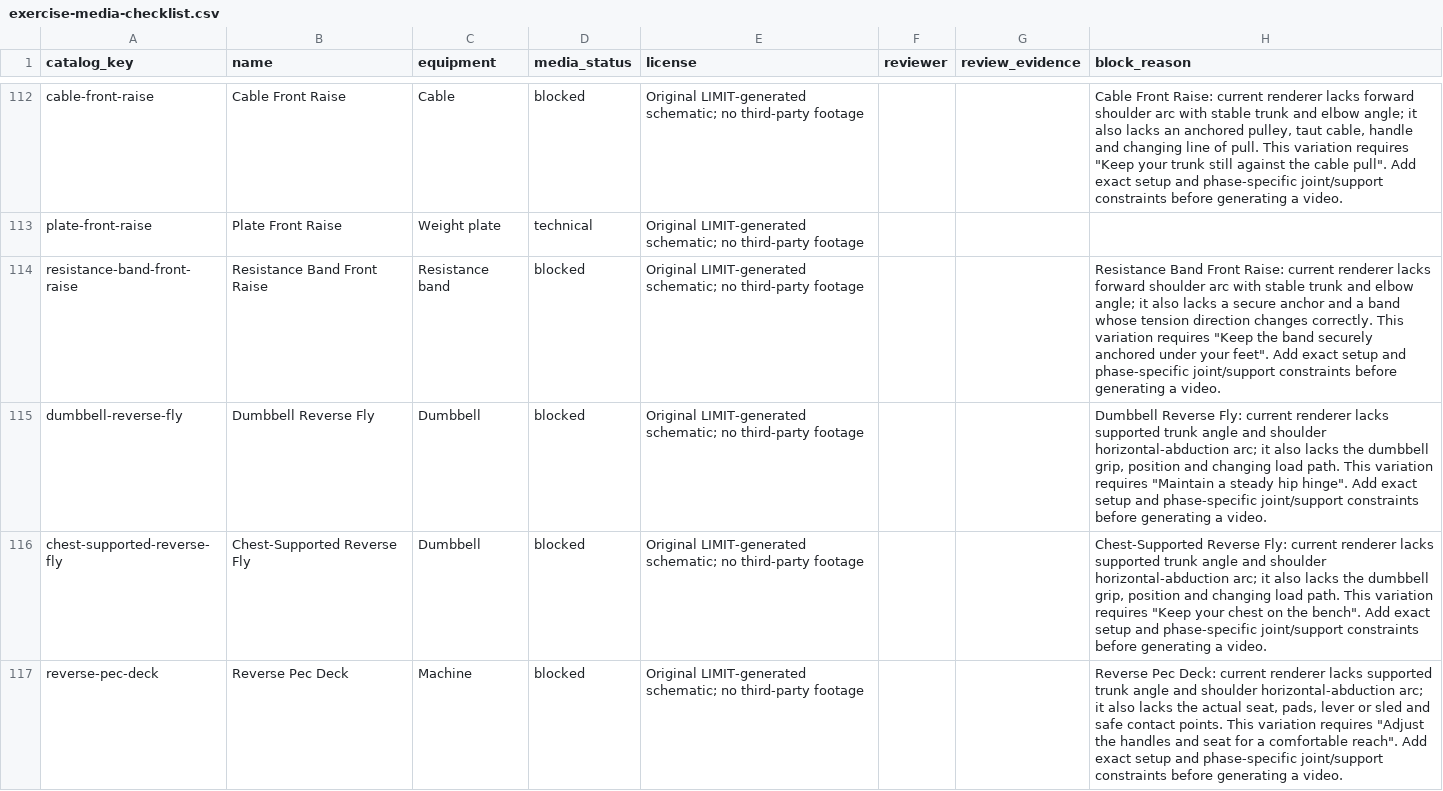
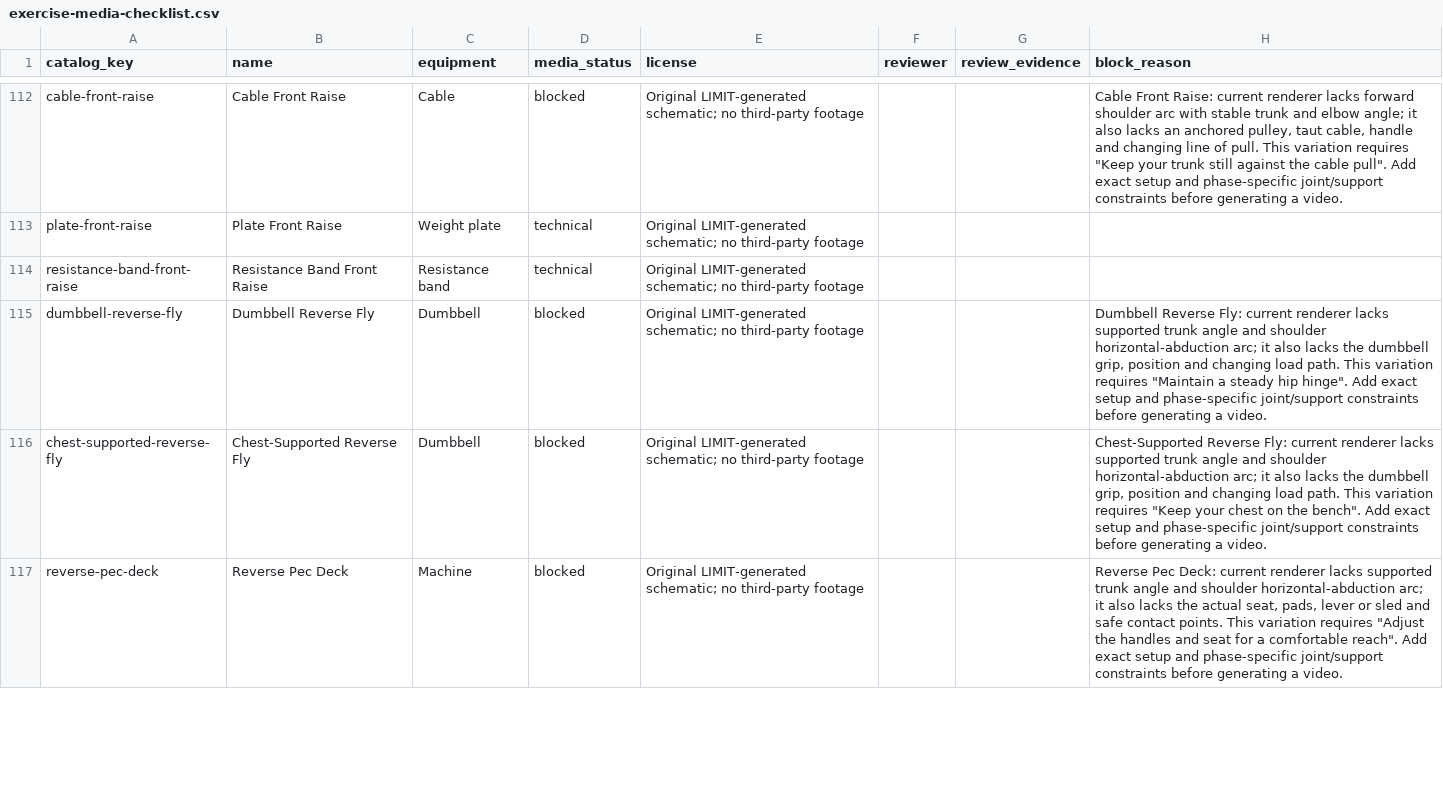
Before and after one commit to dylanlasensky/limit, a CSV file: docs/exercise-media-checklist.csv, drawn as a sheet; only a part is shown, gaps mark what is left out.

Commit message:
Add resistance band front raise guide

```diff
--- a/docs/exercise-media-checklist.csv
+++ b/docs/exercise-media-checklist.csv
@@ -113,3 +113,3 @@ cable-front-raise,Cable Front Raise,Cable,blocked,Original LIMIT-generated schem
 plate-front-raise,Plate Front Raise,Weight plate,technical,Original LIMIT-generated schematic; no third-party footage,,,
-resistance-band-front-raise,Resistance Band Front Raise,Resistance band,blocked,Original LIMIT-generated schematic; no third-party footage,,,"Resistance Band Front Raise: current renderer lacks forward shoulder arc with stable trunk and elbow angle; it also lacks a secure anchor and a band whose tension direction changes correctly. This variation requires ""Keep the band securely anchored under your feet"". Add exact setup and phase-specific joint/support constraints before generating a video."
+resistance-band-front-raise,Resistance Band Front Raise,Resistance band,technical,Original LIMIT-generated schematic; no third-party footage,,,
 dumbbell-reverse-fly,Dumbbell Reverse Fly,Dumbbell,blocked,Original LIMIT-generated schematic; no third-party footage,,,"Dumbbell Reverse Fly: current renderer lacks supported trunk angle and shoulder horizontal-abduction arc; it also lacks the dumbbell grip, position and changing load path. This variation requires ""Maintain a steady hip hinge"". Add exact setup and phase-specific joint/support constraints before generating a video."
```
Also changed, not shown: 5 other files.
